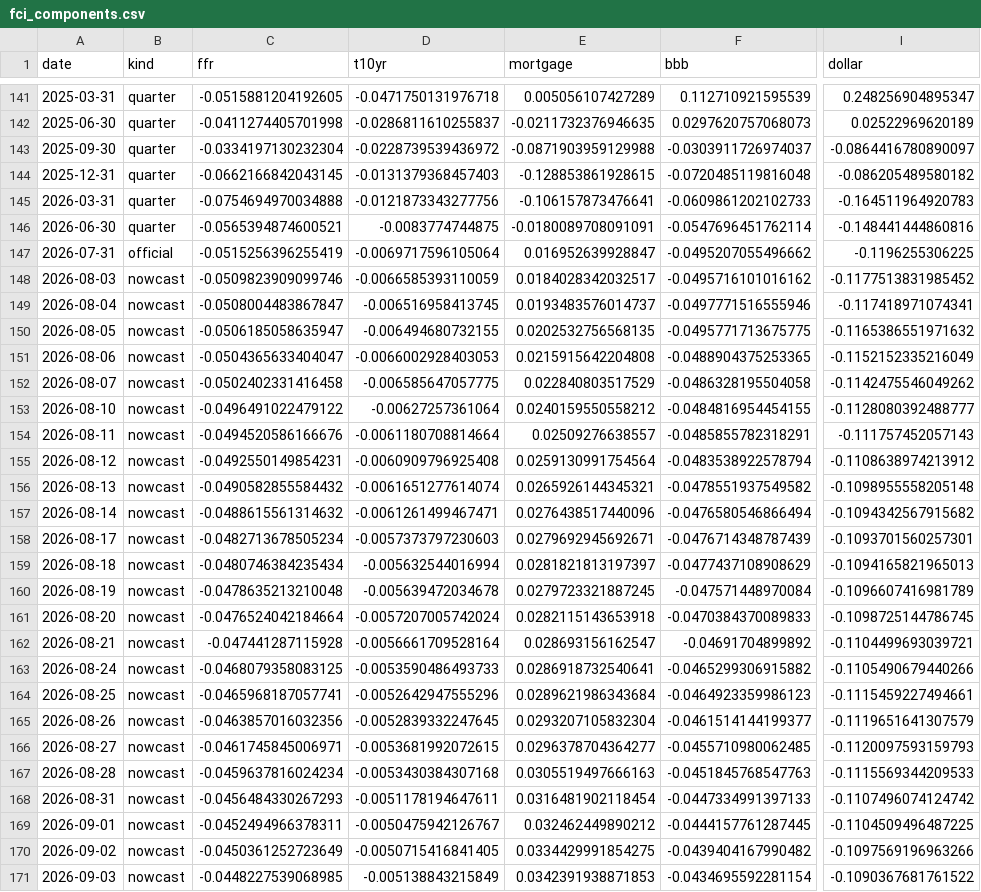
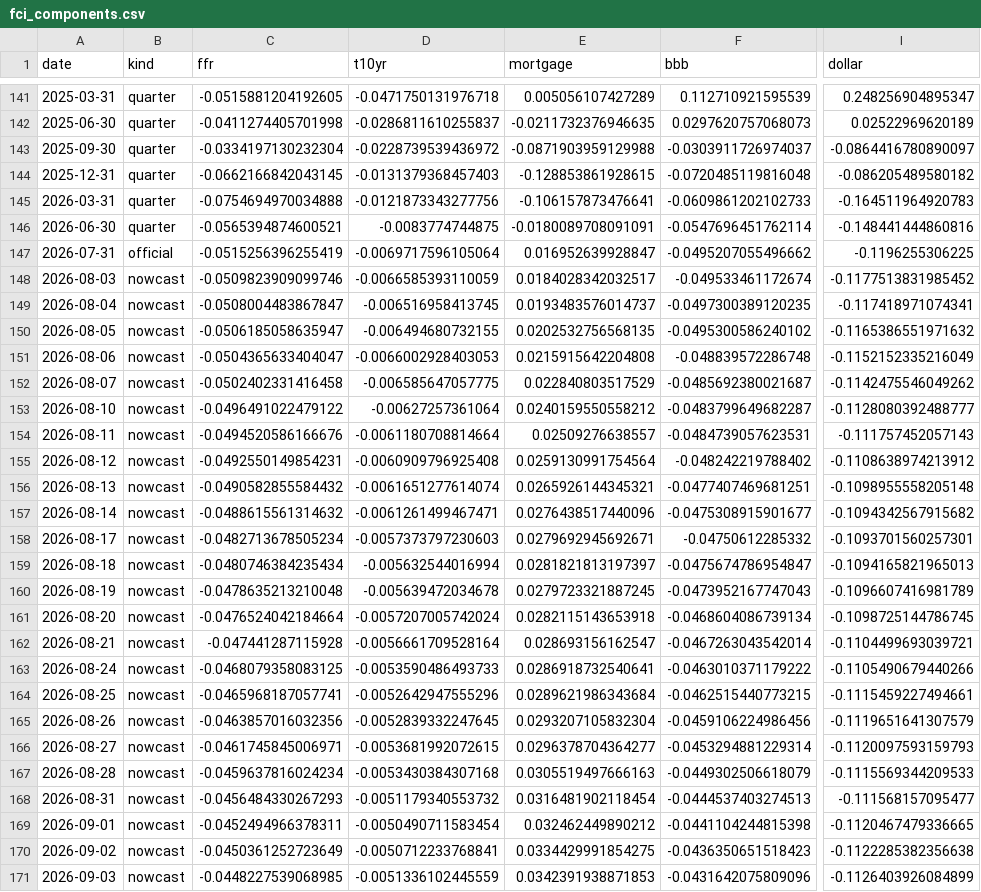
Before and after one commit to alp-simsek/fcistar, a CSV file: backend/data/output/fci_components.csv, drawn as a sheet; only a part is shown, gaps mark what is left out; the diff covers the shown part only; the diff names each change by its address in the sheet, - before the commit and + after, or states it on an @@ line.

```diff
--- a/backend/data/output/fci_components.csv
+++ b/backend/data/output/fci_components.csv
-F148 (bbb): -0.0495716101016162
+F148 (bbb): -0.049533461172674
-F149 (bbb): -0.0497771516555946
+F149 (bbb): -0.0497300389120235
-F150 (bbb): -0.0495771713675775
+F150 (bbb): -0.0495300586240102
-F151 (bbb): -0.0488904375253365
+F151 (bbb): -0.048839572286748
-F152 (bbb): -0.0486328195504058
+F152 (bbb): -0.0485692380021687
-F153 (bbb): -0.0484816954454155
+F153 (bbb): -0.0483799649682287
-F154 (bbb): -0.0485855782318291
+F154 (bbb): -0.0484739057623531
-F155 (bbb): -0.0483538922578794
+F155 (bbb): -0.048242219788402
-F156 (bbb): -0.0478551937549582
+F156 (bbb): -0.0477407469681251
-F157 (bbb): -0.0476580546866494
+F157 (bbb): -0.0475308915901677
-F158 (bbb): -0.0476714348787439
+F158 (bbb): -0.04750612285332
-F159 (bbb): -0.0477437108908629
+F159 (bbb): -0.0475674786954847
-F160 (bbb): -0.047571448970084
+F160 (bbb): -0.0473952167747043
-F161 (bbb): -0.0470384370089833
+F161 (bbb): -0.0468604086739134
-F162 (bbb): -0.04691704899892
+F162 (bbb): -0.0467263043542014
-F163 (bbb): -0.0465299306915882
+F163 (bbb): -0.0463010371179222
-F164 (bbb): -0.0464923359986123
+F164 (bbb): -0.0462515440773215
-F165 (bbb): -0.0461514144199377
+F165 (bbb): -0.0459106224986456
-F166 (bbb): -0.0455710980062485
+F166 (bbb): -0.0453294881229314
-F167 (bbb): -0.0451845768547763
+F167 (bbb): -0.0449302506618079
-D168 (t10yr): -0.0051178194647611
+D168 (t10yr): -0.0051179340553732
-F168 (bbb): -0.0447334991397133
+F168 (bbb): -0.0444537403274513
-I168 (dollar): -0.1107496074124742
+I168 (dollar): -0.111568157095477
-D169 (t10yr): -0.0050475942126767
+D169 (t10yr): -0.0050490711583454
-F169 (bbb): -0.0444157761287445
+F169 (bbb): -0.0441104244815398
-I169 (dollar): -0.1104509496487225
+I169 (dollar): -0.1120467479336665
-D170 (t10yr): -0.0050715416841405
+D170 (t10yr): -0.0050712233768841
-F170 (bbb): -0.0439404167990482
+F170 (bbb): -0.0436350651518423
-I170 (dollar): -0.1097569196963266
+I170 (dollar): -0.1122285382356638
-D171 (t10yr): -0.005138843215849
+D171 (t10yr): -0.0051336102445559
-F171 (bbb): -0.0434695592281154
+F171 (bbb): -0.0431642075809096
-I171 (dollar): -0.1090367681761522
+I171 (dollar): -0.1126403926084899
```
Also changed, not shown: 1 added row and 5 edited cells elsewhere in this file, backend/data/output/fci_nowcast.csv, 1 other file.
